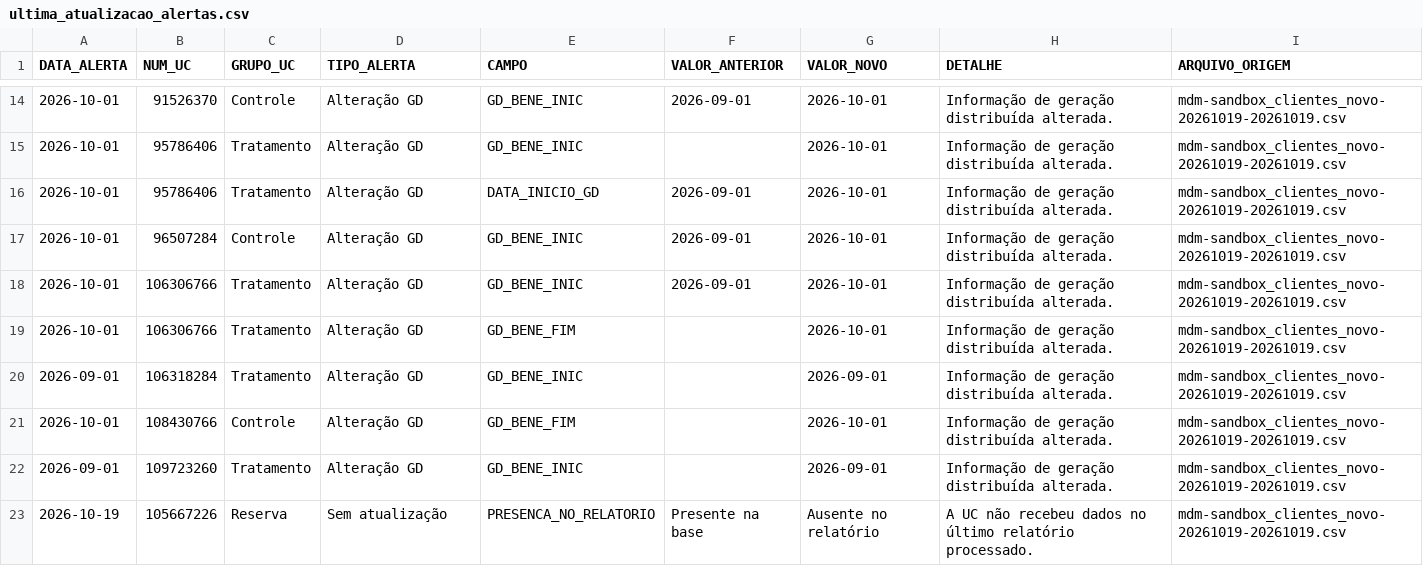
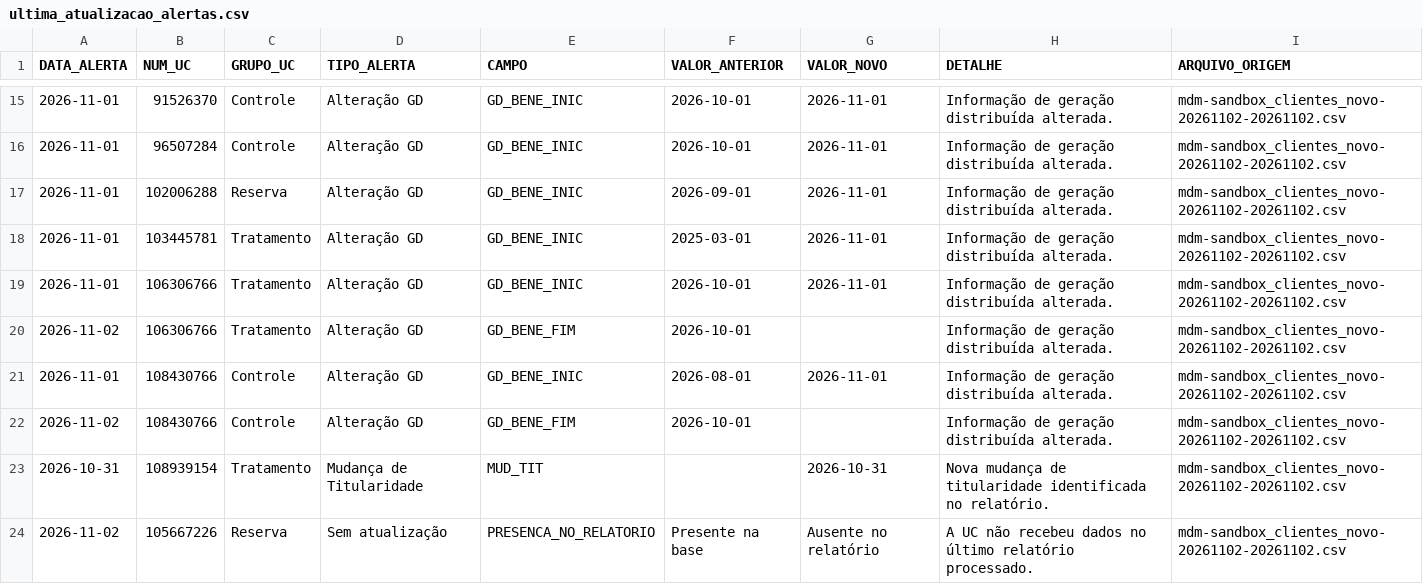
Before and after one commit to Cazelli/BI-Cadastro, a CSV file: data/ultima_atualizacao_alertas.csv, drawn as a sheet; only a part is shown, gaps mark what is left out; the diff covers the shown part only.

```diff
--- a/data/ultima_atualizacao_alertas.csv
+++ b/data/ultima_atualizacao_alertas.csv
@@ -14,10 +15,10 @@
-2026-10-01,91526370,Controle,Alteração GD,GD_BENE_INIC,2026-09-01,2026-10-01,Informação de geração distribuída alterada.,mdm-sandbox_clientes_novo-20261019-20261019.csv
-2026-10-01,95786406,Tratamento,Alteração GD,GD_BENE_INIC,,2026-10-01,Informação de geração distribuída alterada.,mdm-sandbox_clientes_novo-20261019-20261019.csv
-2026-10-01,95786406,Tratamento,Alteração GD,DATA_INICIO_GD,2026-09-01,2026-10-01,Informação de geração distribuída alterada.,mdm-sandbox_clientes_novo-20261019-20261019.csv
-2026-10-01,96507284,Controle,Alteração GD,GD_BENE_INIC,2026-09-01,2026-10-01,Informação de geração distribuída alterada.,mdm-sandbox_clientes_novo-20261019-20261019.csv
-2026-10-01,106306766,Tratamento,Alteração GD,GD_BENE_INIC,2026-09-01,2026-10-01,Informação de geração distribuída alterada.,mdm-sandbox_clientes_novo-20261019-20261019.csv
-2026-10-01,106306766,Tratamento,Alteração GD,GD_BENE_FIM,,2026-10-01,Informação de geração distribuída alterada.,mdm-sandbox_clientes_novo-20261019-20261019.csv
-2026-09-01,106318284,Tratamento,Alteração GD,GD_BENE_INIC,,2026-09-01,Informação de geração distribuída alterada.,mdm-sandbox_clientes_novo-20261019-20261019.csv
-2026-10-01,108430766,Controle,Alteração GD,GD_BENE_FIM,,2026-10-01,Informação de geração distribuída alterada.,mdm-sandbox_clientes_novo-20261019-20261019.csv
-2026-09-01,109723260,Tratamento,Alteração GD,GD_BENE_INIC,,2026-09-01,Informação de geração distribuída alterada.,mdm-sandbox_clientes_novo-20261019-20261019.csv
-2026-10-19,105667226,Reserva,Sem atualização,PRESENCA_NO_RELATORIO,Presente na base,Ausente no relatório,A UC não recebeu dados no último relatório processado.,mdm-sandbox_clientes_novo-20261019-20261019.csv
+2026-11-01,91526370,Controle,Alteração GD,GD_BENE_INIC,2026-10-01,2026-11-01,Informação de geração distribuída alterada.,mdm-sandbox_clientes_novo-20261102-20261102.csv
+2026-11-01,96507284,Controle,Alteração GD,GD_BENE_INIC,2026-10-01,2026-11-01,Informação de geração distribuída alterada.,mdm-sandbox_clientes_novo-20261102-20261102.csv
+2026-11-01,102006288,Reserva,Alteração GD,GD_BENE_INIC,2026-09-01,2026-11-01,Informação de geração distribuída alterada.,mdm-sandbox_clientes_novo-20261102-20261102.csv
+2026-11-01,103445781,Tratamento,Alteração GD,GD_BENE_INIC,2025-03-01,2026-11-01,Informação de geração distribuída alterada.,mdm-sandbox_clientes_novo-20261102-20261102.csv
+2026-11-01,106306766,Tratamento,Alteração GD,GD_BENE_INIC,2026-10-01,2026-11-01,Informação de geração distribuída alterada.,mdm-sandbox_clientes_novo-20261102-20261102.csv
+2026-11-02,106306766,Tratamento,Alteração GD,GD_BENE_FIM,2026-10-01,,Informação de geração distribuída alterada.,mdm-sandbox_clientes_novo-20261102-20261102.csv
+2026-11-01,108430766,Controle,Alteração GD,GD_BENE_INIC,2026-08-01,2026-11-01,Informação de geração distribuída alterada.,mdm-sandbox_clientes_novo-20261102-20261102.csv
+2026-11-02,108430766,Controle,Alteração GD,GD_BENE_FIM,2026-10-01,,Informação de geração distribuída alterada.,mdm-sandbox_clientes_novo-20261102-20261102.csv
+2026-10-31,108939154,Tratamento,Mudança de Titularidade,MUD_TIT,,2026-10-31,Nova mudança de titularidade identificada no relatório.,mdm-sandbox_clientes_novo-20261102-20261102.csv
+2026-11-02,105667226,Reserva,Sem atualização,PRESENCA_NO_RELATORIO,Presente na base,Ausente no relatório,A UC não recebeu dados no último relatório processado.,mdm-sandbox_clientes_novo-20261102-20261102.csv
```
Also changed, not shown: 4 added rows, 3 removed rows and 35 edited cells elsewhere in this file, base_consolidada_BI.csv, data/historico_alertas.csv, 5 other files.
